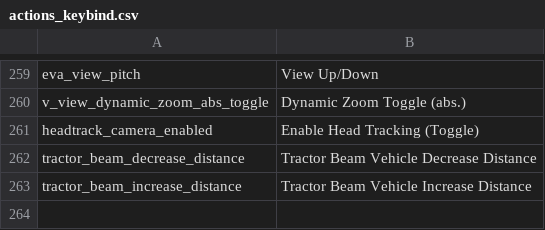
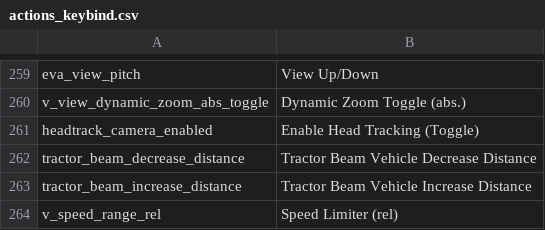
Before and after one commit to afronob/sc-config-editor, a CSV file: files/actions_keybind.csv, drawn as a sheet; only a part is shown, gaps mark what is left out; the diff names each change by its address in the sheet, - before the commit and + after, or states it on an @@ line.

Commit message:
add: missing words

```diff
--- a/files/actions_keybind.csv
+++ b/files/actions_keybind.csv
+row 264: v_speed_range_rel | Speed Limiter (rel)
```
